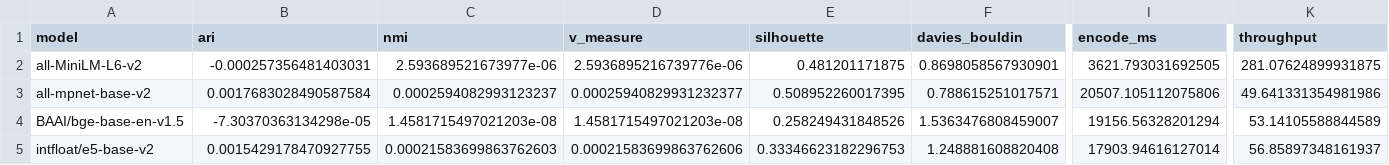
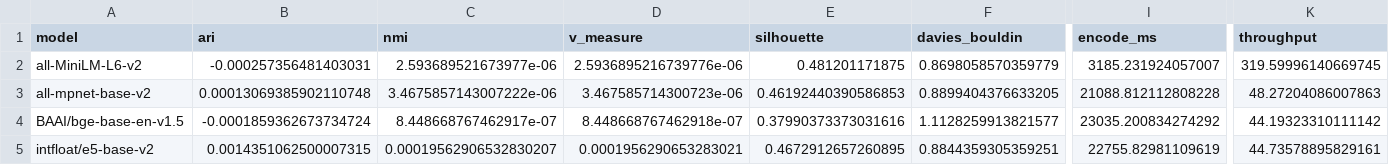
Before and after one commit to BU-EC528-Spring-2026/LLM_Assisted_Incident_Summarization_and_Clustering_from_System_Logs, a CSV file: data/embedding_evaluation_anomaly.csv, drawn as a sheet; only a part is shown, gaps mark what is left out; the diff covers the shown part only; the diff names each change by its address in the sheet, - before the commit and + after, or states it on an @@ line.

```diff
--- a/data/embedding_evaluation_anomaly.csv
+++ b/data/embedding_evaluation_anomaly.csv
-F2 (davies_bouldin): 0.8698058567930901
+F2 (davies_bouldin): 0.8698058570359779
-I2 (encode_ms): 3621.793031692505
+I2 (encode_ms): 3185.231924057007
-K2 (throughput): 281.07624899931875
+K2 (throughput): 319.59996140669745
-B3 (ari): 0.0017683028490587584
+B3 (ari): 0.00013069385902110748
-C3 (nmi): 0.0002594082993123237
+C3 (nmi): 3.4675857143007222e-06
-D3 (v_measure): 0.00025940829931232377
+D3 (v_measure): 3.467585714300723e-06
-E3 (silhouette): 0.508952260017395
+E3 (silhouette): 0.46192440390586853
-F3 (davies_bouldin): 0.788615251017571
+F3 (davies_bouldin): 0.8899404376633205
-I3 (encode_ms): 20507.105112075806
+I3 (encode_ms): 21088.812112808228
-K3 (throughput): 49.641331354981986
+K3 (throughput): 48.27204086007863
-B4 (ari): -7.30370363134298e-05
+B4 (ari): -0.0001859362673734724
-C4 (nmi): 1.4581715497021203e-08
+C4 (nmi): 8.448668767462917e-07
-D4 (v_measure): 1.4581715497021203e-08
+D4 (v_measure): 8.448668767462918e-07
-E4 (silhouette): 0.258249431848526
+E4 (silhouette): 0.37990373373031616
-F4 (davies_bouldin): 1.5363476808459007
+F4 (davies_bouldin): 1.1128259913821577
-I4 (encode_ms): 19156.56328201294
+I4 (encode_ms): 23035.200834274292
-K4 (throughput): 53.14105588844589
+K4 (throughput): 44.19323310111142
-B5 (ari): 0.0015429178470927755
+B5 (ari): 0.0014351062500007315
-C5 (nmi): 0.00021583699863762603
+C5 (nmi): 0.00019562906532830207
-D5 (v_measure): 0.00021583699863762606
+D5 (v_measure): 0.0001956290653283021
-E5 (silhouette): 0.33346623182296753
+E5 (silhouette): 0.4672912657260895
-F5 (davies_bouldin): 1.248881608820408
+F5 (davies_bouldin): 0.8844359305359251
-I5 (encode_ms): 17903.94616127014
+I5 (encode_ms): 22755.82981109619
-K5 (throughput): 56.85897348161937
+K5 (throughput): 44.73578895829161
```
Also changed, not shown: 6 edited cells elsewhere in this file, 5 other files.
